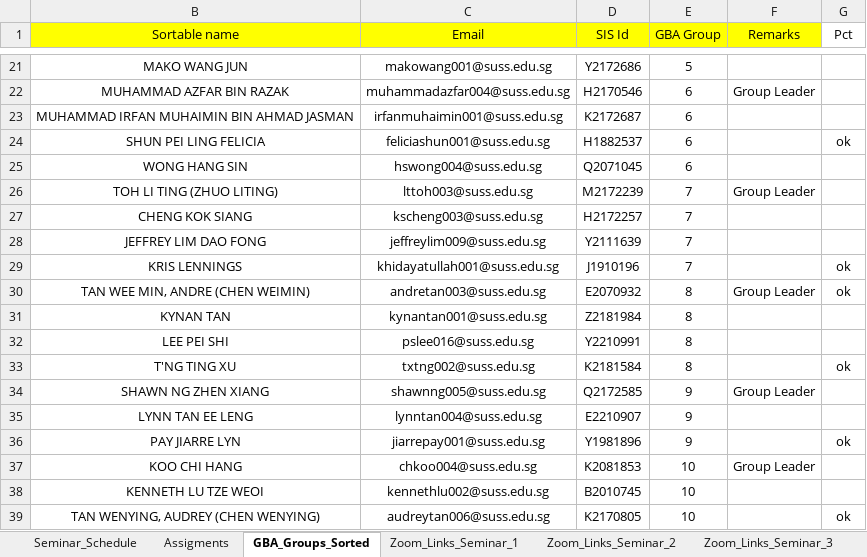
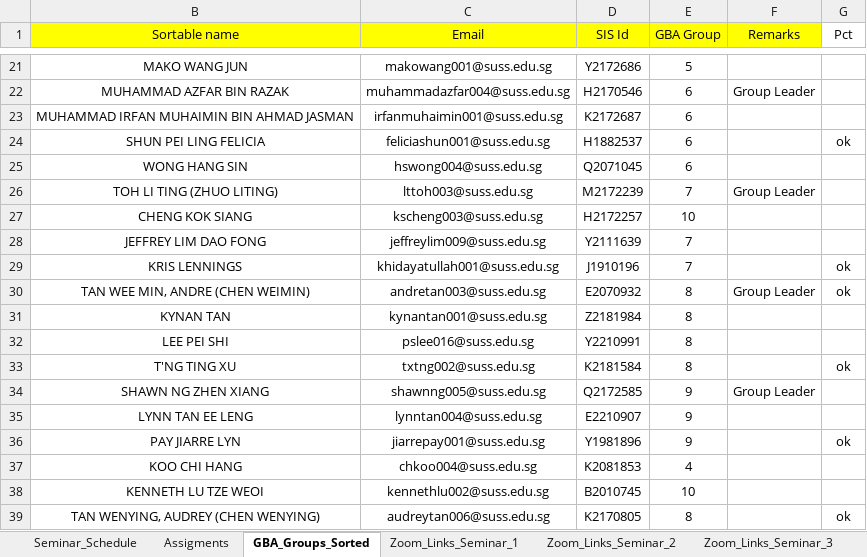
Before and after one commit to munishkumar-gh/munishkumar-gh.github.io, an Excel workbook: SuSS/2022_Sem2_ANL252_Python_4_Biz/3_Lecturer/Lecture_0_Admin/For_Students_T09_ANL252.xlsx, sheet GBA_Groups_Sorted, drawn as a sheet; only a part is shown, gaps mark what is left out; values as stored, in another font and other column widths than the file's, no borders; the diff names each change by its address in the sheet, - before the commit and + after, or states it on an @@ line.

```diff
--- a/SuSS/2022_Sem2_ANL252_Python_4_Biz/3_Lecturer/Lecture_0_Admin/For_Students_T09_ANL252.xlsx (sheet GBA_Groups_Sorted)
+++ b/SuSS/2022_Sem2_ANL252_Python_4_Biz/3_Lecturer/Lecture_0_Admin/For_Students_T09_ANL252.xlsx (sheet GBA_Groups_Sorted)
-E27 (GBA Group): 7
+E27 (GBA Group): 10
-E37 (GBA Group): 10
+E37 (GBA Group): 4
-F37 (Remarks): Group Leader
+F37 (Remarks): (empty)
-E39 (GBA Group): 10
+E39 (GBA Group): 8
```
Also changed, not shown: SuSS/2022_Sem2_ANL252_Python_4_Biz/3_Lecturer/1_TMA/4_Submission/Mark Input Sheet ANL 252 2022.xlsx, 3 other files.
